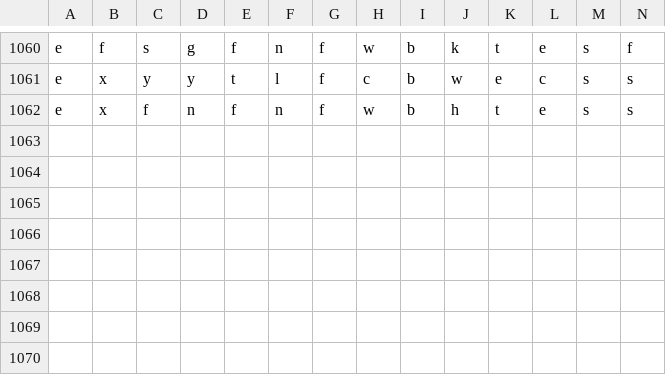
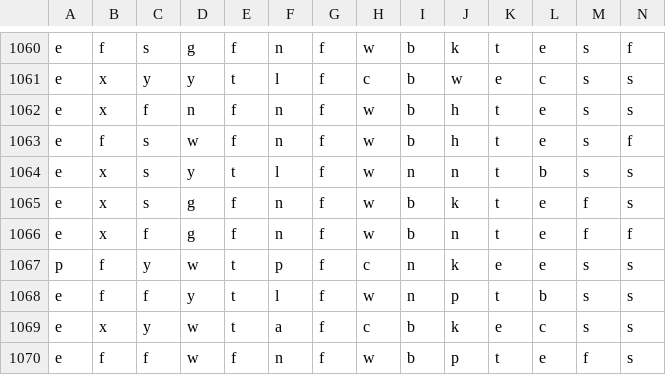
Before and after one commit to 6znj/Edibility-Predictor, a CSV file: mushrooms.csv, drawn as a sheet; only a part is shown, gaps mark what is left out; rows hold the shown columns only; the diff names each change by its address in the sheet, - before the commit and + after, or states it on an @@ line.

Commit message:
Merging from upstream

```diff
--- a/mushrooms.csv
+++ b/mushrooms.csv
+row 1063: e | f | s | w | f | n | f | w | b | h | t | e | s | f
+row 1064: e | x | s | y | t | l | f | w | n | n | t | b | s | s
+row 1065: e | x | s | g | f | n | f | w | b | k | t | e | f | s
+row 1066: e | x | f | g | f | n | f | w | b | n | t | e | f | f
+row 1067: p | f | y | w | t | p | f | c | n | k | e | e | s | s
+row 1068: e | f | f | y | t | l | f | w | n | p | t | b | s | s
+row 1069: e | x | y | w | t | a | f | c | b | k | e | c | s | s
+row 1070: e | f | f | w | f | n | f | w | b | p | t | e | f | s
```
